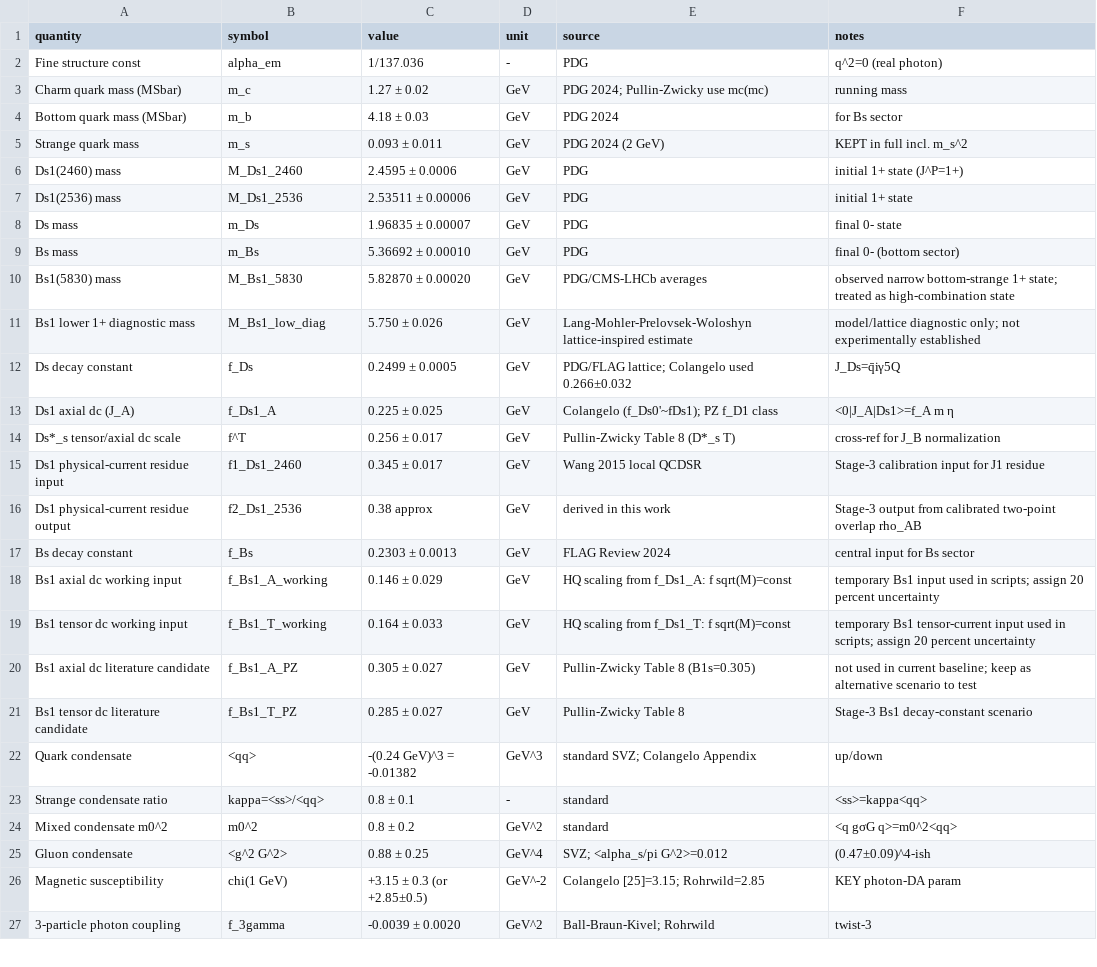
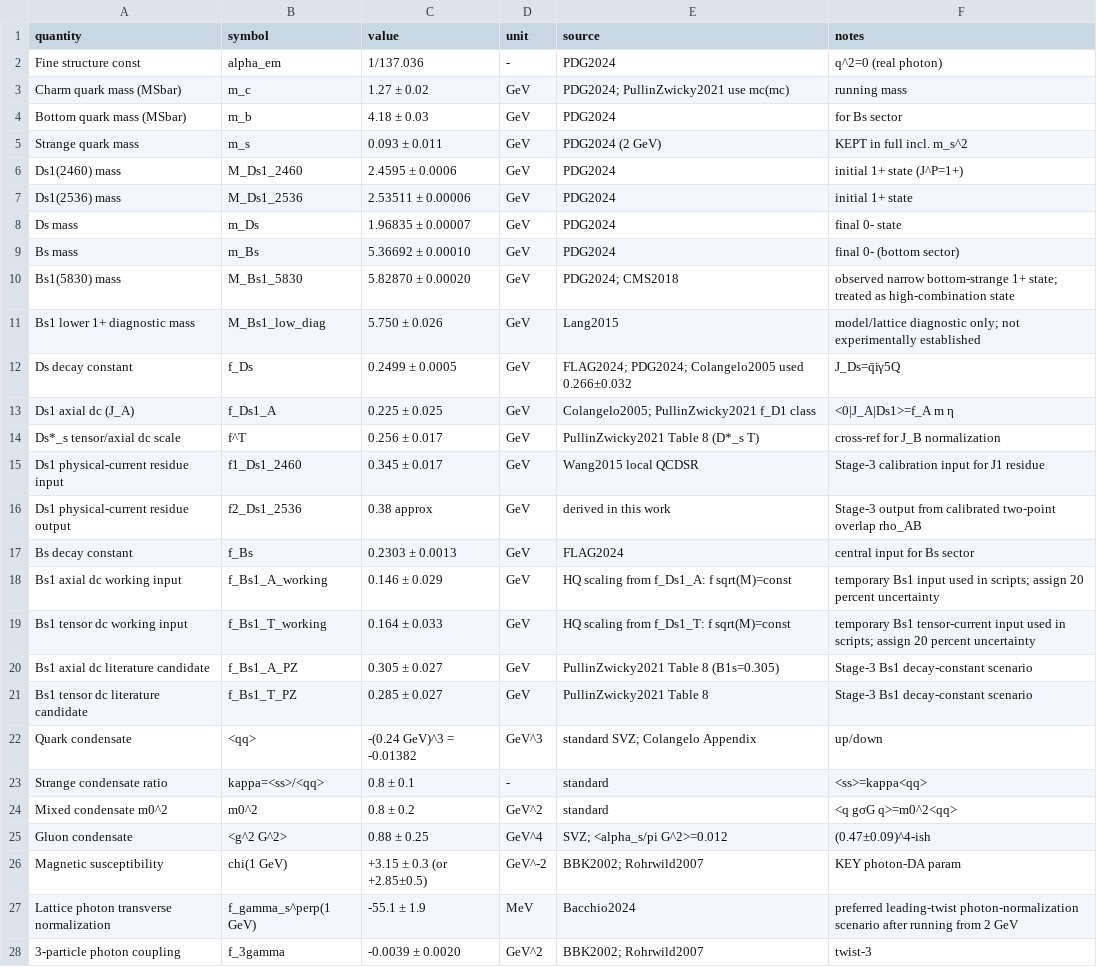
Before and after one commit to sbilmis/Dsgamma, a CSV file: inputs_table.csv, drawn as a sheet; only a part is shown; the diff covers the shown part only.

```diff
--- a/inputs_table.csv
+++ b/inputs_table.csv
@@ -1,22 +1,22 @@
 quantity,symbol,value,unit,source,notes
-Fine structure const,alpha_em,1/137.036,-,PDG,q^2=0 (real photon)
-Charm quark mass (MSbar),m_c,1.27 ± 0.02,GeV,PDG 2024; Pullin-Zwicky use mc(mc),running mass
-Bottom quark mass (MSbar),m_b,4.18 ± 0.03,GeV,PDG 2024,for Bs sector
-Strange quark mass,m_s,0.093 ± 0.011,GeV,PDG 2024 (2 GeV),KEPT in full incl. m_s^2
-Ds1(2460) mass,M_Ds1_2460,2.4595 ± 0.0006,GeV,PDG,initial 1+ state (J^P=1+)
-Ds1(2536) mass,M_Ds1_2536,2.53511 ± 0.00006,GeV,PDG,initial 1+ state
-Ds mass,m_Ds,1.96835 ± 0.00007,GeV,PDG,final 0- state
-Bs mass,m_Bs,5.36692 ± 0.00010,GeV,PDG,final 0- (bottom sector)
-Bs1(5830) mass,M_Bs1_5830,5.82870 ± 0.00020,GeV,PDG/CMS-LHCb averages,observed narrow bottom-strange 1+ state; treated as high-combination state
-Bs1 lower 1+ diagnostic mass,M_Bs1_low_diag,5.750 ± 0.026,GeV,Lang-Mohler-Prelovsek-Woloshyn lattice-inspired estimate,model/lattice diagnostic only; not experimentally established
-Ds decay constant,f_Ds,0.2499 ± 0.0005,GeV,PDG/FLAG lattice; Colangelo used 0.266±0.032,J_Ds=q̄iγ5Q
-Ds1 axial dc (J_A),f_Ds1_A,0.225 ± 0.025,GeV,Colangelo (f_Ds0'~fDs1); PZ f_D1 class,<0|J_A|Ds1>=f_A m η
-Ds*_s tensor/axial dc scale,f^T,0.256 ± 0.017,GeV,Pullin-Zwicky Table 8 (D*_s T),cross-ref for J_B normalization
-Ds1 physical-current residue input,f1_Ds1_2460,0.345 ± 0.017,GeV,Wang 2015 local QCDSR,Stage-3 calibration input for J1 residue
+Fine structure const,alpha_em,1/137.036,-,PDG2024,q^2=0 (real photon)
+Charm quark mass (MSbar),m_c,1.27 ± 0.02,GeV,PDG2024; PullinZwicky2021 use mc(mc),running mass
+Bottom quark mass (MSbar),m_b,4.18 ± 0.03,GeV,PDG2024,for Bs sector
+Strange quark mass,m_s,0.093 ± 0.011,GeV,PDG2024 (2 GeV),KEPT in full incl. m_s^2
+Ds1(2460) mass,M_Ds1_2460,2.4595 ± 0.0006,GeV,PDG2024,initial 1+ state (J^P=1+)
+Ds1(2536) mass,M_Ds1_2536,2.53511 ± 0.00006,GeV,PDG2024,initial 1+ state
+Ds mass,m_Ds,1.96835 ± 0.00007,GeV,PDG2024,final 0- state
+Bs mass,m_Bs,5.36692 ± 0.00010,GeV,PDG2024,final 0- (bottom sector)
+Bs1(5830) mass,M_Bs1_5830,5.82870 ± 0.00020,GeV,PDG2024; CMS2018,observed narrow bottom-strange 1+ state; treated as high-combination state
+Bs1 lower 1+ diagnostic mass,M_Bs1_low_diag,5.750 ± 0.026,GeV,Lang2015,model/lattice diagnostic only; not experimentally established
+Ds decay constant,f_Ds,0.2499 ± 0.0005,GeV,FLAG2024; PDG2024; Colangelo2005 used 0.266±0.032,J_Ds=q̄iγ5Q
+Ds1 axial dc (J_A),f_Ds1_A,0.225 ± 0.025,GeV,Colangelo2005; PullinZwicky2021 f_D1 class,<0|J_A|Ds1>=f_A m η
+Ds*_s tensor/axial dc scale,f^T,0.256 ± 0.017,GeV,PullinZwicky2021 Table 8 (D*_s T),cross-ref for J_B normalization
+Ds1 physical-current residue input,f1_Ds1_2460,0.345 ± 0.017,GeV,Wang2015 local QCDSR,Stage-3 calibration input for J1 residue
 Ds1 physical-current residue output,f2_Ds1_2536,0.38 approx,GeV,derived in this work,Stage-3 output from calibrated two-point overlap rho_AB
-Bs decay constant,f_Bs,0.2303 ± 0.0013,GeV,FLAG Review 2024,central input for Bs sector
+Bs decay constant,f_Bs,0.2303 ± 0.0013,GeV,FLAG2024,central input for Bs sector
 Bs1 axial dc working input,f_Bs1_A_working,0.146 ± 0.029,GeV,HQ scaling from f_Ds1_A: f sqrt(M)=const,temporary Bs1 input used in scripts; assign 20 percent uncertainty
 Bs1 tensor dc working input,f_Bs1_T_working,0.164 ± 0.033,GeV,HQ scaling from f_Ds1_T: f sqrt(M)=const,temporary Bs1 tensor-current input used in scripts; assign 20 percent uncertainty
-Bs1 axial dc literature candidate,f_Bs1_A_PZ,0.305 ± 0.027,GeV,Pullin-Zwicky Table 8 (B1s=0.305),not used in current baseline; keep as alternative scenario to test
-Bs1 tensor dc literature candidate,f_Bs1_T_PZ,0.285 ± 0.027,GeV,Pullin-Zwicky Table 8,Stage-3 Bs1 decay-constant scenario
+Bs1 axial dc literature candidate,f_Bs1_A_PZ,0.305 ± 0.027,GeV,PullinZwicky2021 Table 8 (B1s=0.305),Stage-3 Bs1 decay-constant scenario
+Bs1 tensor dc literature candidate,f_Bs1_T_PZ,0.285 ± 0.027,GeV,PullinZwicky2021 Table 8,Stage-3 Bs1 decay-constant scenario
 Quark condensate,<qq>,-(0.24 GeV)^3 = -0.01382,GeV^3,standard SVZ; Colangelo Appendix,up/down
@@ -25,3 +25,4 @@ Mixed condensate m0^2,m0^2,0.8 ± 0.2,GeV^2,standard,<q gσG q>=m0^2<qq>
 Gluon condensate,<g^2 G^2>,0.88 ± 0.25,GeV^4,SVZ; <alpha_s/pi G^2>=0.012,(0.47±0.09)^4-ish
-Magnetic susceptibility,chi(1 GeV),+3.15 ± 0.3 (or +2.85±0.5),GeV^-2,Colangelo [25]=3.15; Rohrwild=2.85,KEY photon-DA param
-3-particle photon coupling,f_3gamma,-0.0039 ± 0.0020,GeV^2,Ball-Braun-Kivel; Rohrwild,twist-3
+Magnetic susceptibility,chi(1 GeV),+3.15 ± 0.3 (or +2.85±0.5),GeV^-2,BBK2002; Rohrwild2007,KEY photon-DA param
+Lattice photon transverse normalization,f_gamma_s^perp(1 GeV),-55.1 ± 1.9,MeV,Bacchio2024,preferred leading-twist photon-normalization scenario after running from 2 GeV
+3-particle photon coupling,f_3gamma,-0.0039 ± 0.0020,GeV^2,BBK2002; Rohrwild2007,twist-3
```
Also changed, not shown: 3 edited cells elsewhere in this file, outputs/experimental_comparison_table.csv, outputs/paper_input_summary_table.csv, 4 other files.
